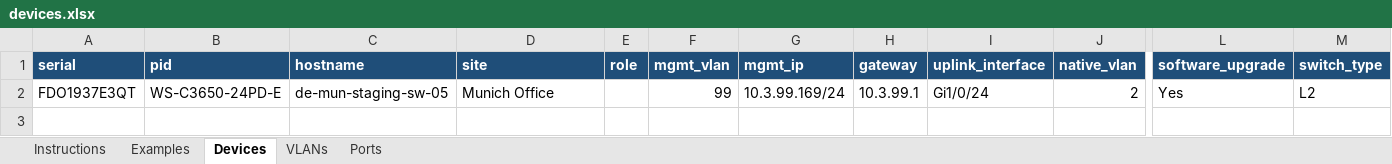
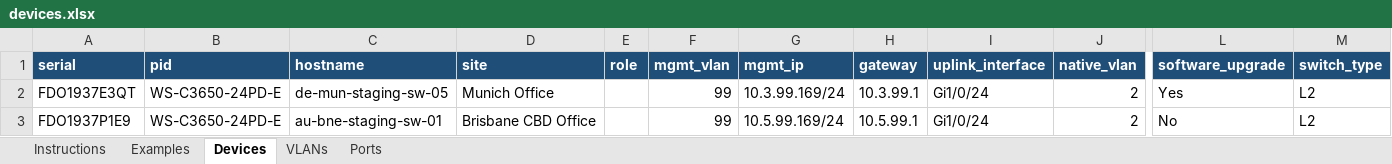
Before and after one commit to ptz-projects/pnp, an Excel workbook: devices.xlsx, sheet Devices, drawn as a sheet; only a part is shown, gaps mark what is left out; values as stored, in another font and other column widths than the file's, no borders; rows hold the shown columns only; the diff names each change by its address in the sheet, - before the commit and + after, or states it on an @@ line.

Commit message:
add bne device

```diff
--- a/devices.xlsx (sheet Devices)
+++ b/devices.xlsx (sheet Devices)
+row 3: FDO1937P1E9 | WS-C3650-24PD-E | au-bne-staging-sw-01 | Brisbane CBD Office |  | 99 | 10.5.99.169/24 | 10.5.99.1 | Gi1/0/24 | 2 | No | L2
```
Also changed, not shown: sheet Ports.
